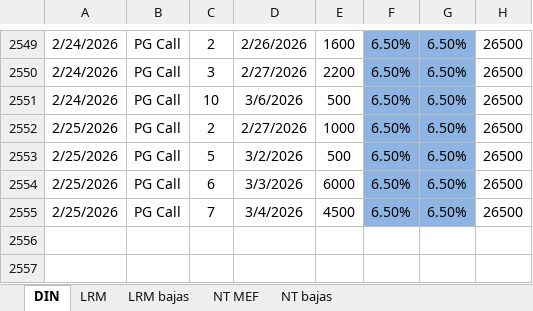
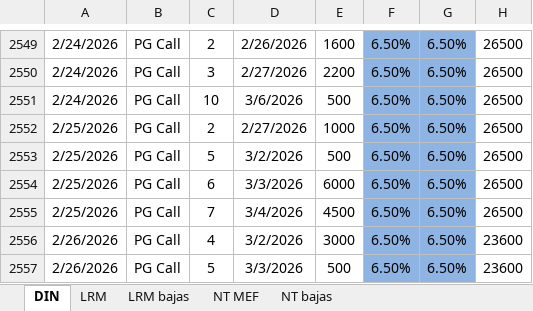
Before and after one commit to jforrisi/dcp, an Excel workbook: update/historicos/instrumentos_emitidos_bcu_y_gobierno_central.xlsx, sheet DIN, drawn as a sheet; only a part is shown, gaps mark what is left out; values as stored, in another font and other column widths than the file's, no borders; charts and pictures not drawn; the diff names each change by its address in the sheet, - before the commit and + after, or states it on an @@ line.

```diff
--- a/update/historicos/instrumentos_emitidos_bcu_y_gobierno_central.xlsx (sheet DIN)
+++ b/update/historicos/instrumentos_emitidos_bcu_y_gobierno_central.xlsx (sheet DIN)
+row 2556: 2/26/2026 | PG Call | 4 | 3/2/2026 | 3000 | 6.50% | 6.50% | 23600
+row 2557: 2/26/2026 | PG Call | 5 | 3/3/2026 | 500 | 6.50% | 6.50% | 23600
```
Also changed, not shown: update/historicos/expectativas_inflacion_mexico.xlsx, update/historicos/expectativas_inflacion_peru.xlsx, 2 other files.
